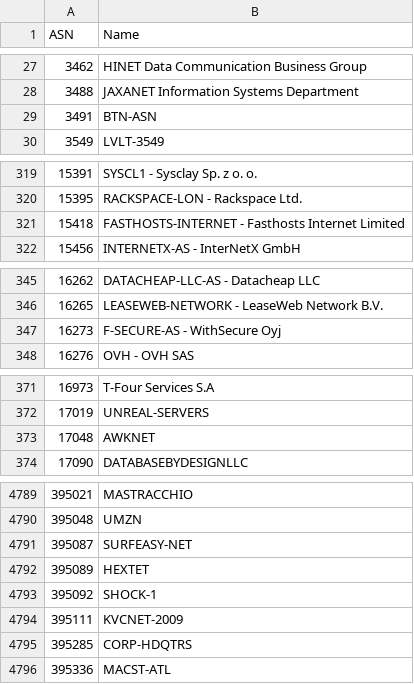
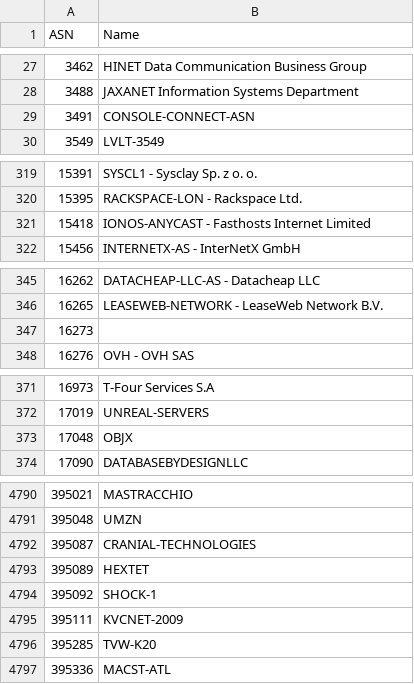
Before and after one commit to Munzy/blackbox, a CSV file: blocks/hosting/hosting.csv, drawn as a sheet; only a part is shown, gaps mark what is left out; the diff covers the shown part only.

```diff
--- a/blocks/hosting/hosting.csv
+++ b/blocks/hosting/hosting.csv
@@ -28,3 +28,3 @@ ASN,Name
 3488,"JAXANET Information Systems Department"
-3491,BTN-ASN
+3491,CONSOLE-CONNECT-ASN
 3549,LVLT-3549
@@ -320,3 +320,3 @@ ASN,Name
 15395,"RACKSPACE-LON - Rackspace Ltd."
-15418,"FASTHOSTS-INTERNET - Fasthosts Internet Limited"
+15418,"IONOS-ANYCAST - Fasthosts Internet Limited"
 15456,"INTERNETX-AS - InterNetX GmbH"
@@ -346,3 +346,3 @@ ASN,Name
 16265,"LEASEWEB-NETWORK - LeaseWeb Network B.V."
-16273,"F-SECURE-AS - WithSecure Oyj"
+16273,
 16276,"OVH - OVH SAS"
@@ -372,3 +372,3 @@ ASN,Name
 17019,UNREAL-SERVERS
-17048,AWKNET
+17048,OBJX
 17090,DATABASEBYDESIGNLLC
@@ -4790,3 +4791,3 @@ ASN,Name
 395048,UMZN
-395087,SURFEASY-NET
+395087,CRANIAL-TECHNOLOGIES
 395089,HEXTET
@@ -4794,3 +4795,3 @@ ASN,Name
 395111,KVCNET-2009
-395285,CORP-HDQTRS
+395285,TVW-K20
 395336,MACST-ATL
```
Also changed, not shown: 1 added row and 106 edited cells elsewhere in this file.
